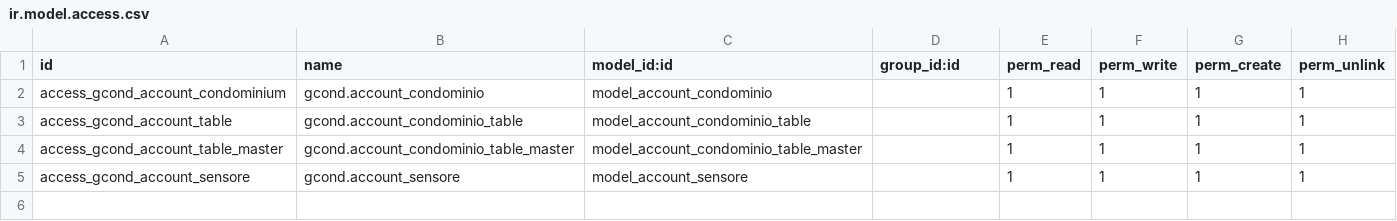
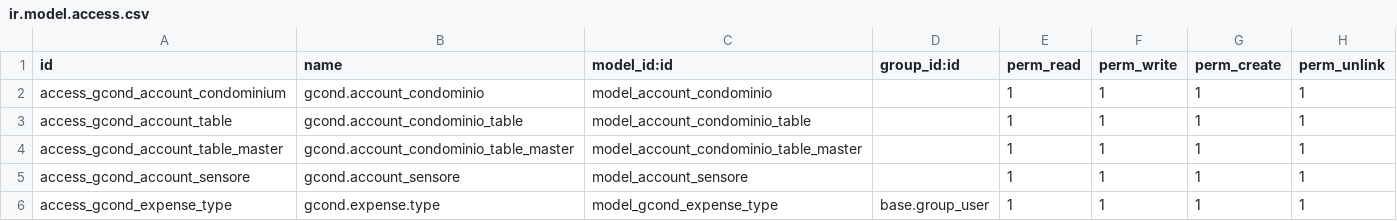
Before and after one commit to idlweb/gcond, a CSV file: security/ir.model.access.csv, drawn as a sheet.

Commit message:
permessi_tipo:_spesa

```diff
--- a/security/ir.model.access.csv
+++ b/security/ir.model.access.csv
@@ -5 +5,2 @@ access_gcond_account_table_master,gcond.account_condominio_table_master,model_ac
 access_gcond_account_sensore,gcond.account_sensore,model_account_sensore,,1,1,1,1
+access_gcond_expense_type,gcond.expense.type,model_gcond_expense_type,base.group_user,1,1,1,1
```
